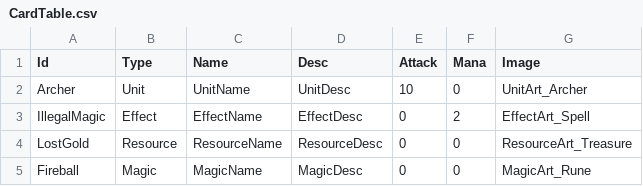
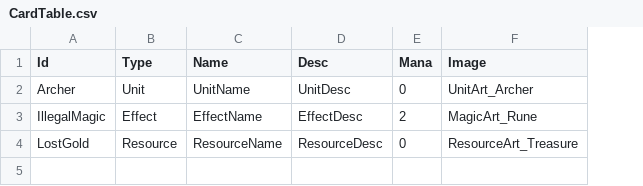
Before and after one commit to Devel-Rocket-ClassRoom/minigame-project-chuleku, a CSV file: Assets/Resources/CardData/CardTable.csv, drawn as a sheet; removed rows and columns are numbered as before the commit, all else as after; the diff names each change by its address in the sheet, - before the commit and + after, or states it on an @@ line.

```diff
--- a/Assets/Resources/CardData/CardTable.csv
+++ b/Assets/Resources/CardData/CardTable.csv
-column E (Attack), rows 2-4: 10 | 0 | 0
-F3 (Image): EffectArt_Spell
+F3 (Image): MagicArt_Rune
-row 5: Fireball | Magic | MagicName | MagicDesc | 0 | 0 | MagicArt_Rune
```
Also changed, not shown: 54 other files.
